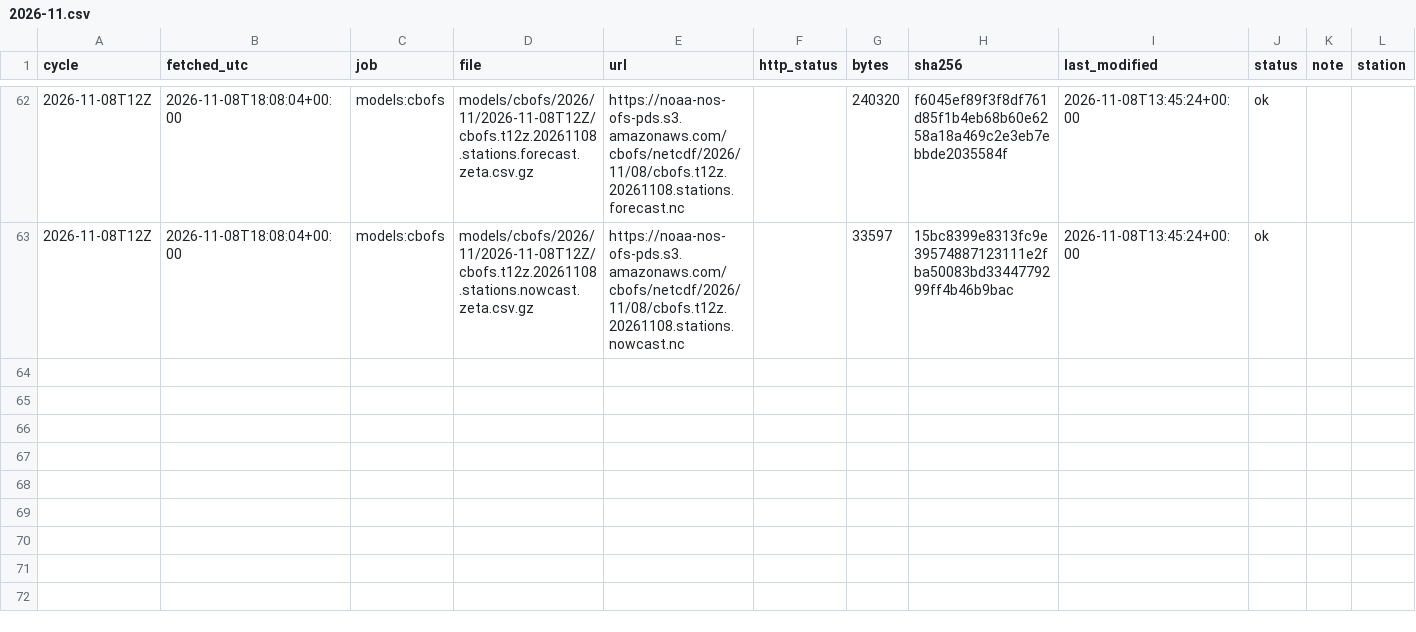
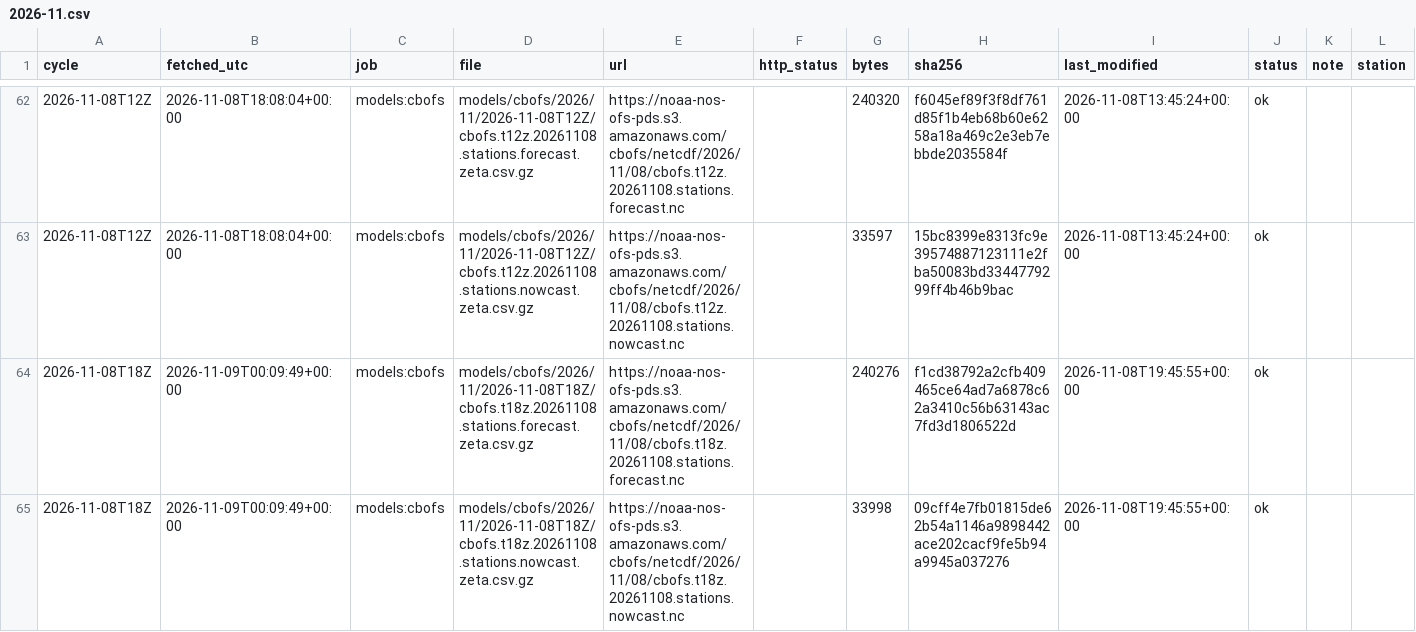
Before and after one commit to DerekLoftis/tidewatch_archive, a CSV file: data/index/models_cbofs/2026-11.csv, drawn as a sheet; only a part is shown, gaps mark what is left out; rows hold the shown columns only; the diff names each change by its address in the sheet, - before the commit and + after, or states it on an @@ line.

```diff
--- a/data/index/models_cbofs/2026-11.csv
+++ b/data/index/models_cbofs/2026-11.csv
+row 64: 2026-11-08T18Z | 2026-11-09T00:09:49+00:00 | models:cbofs | models/cbofs/2026/11/2026-11-08T18Z/cbofs.t18z.20261108.stations.forecast.zeta.csv.gz | https://noaa-nos-ofs-pds.s3.amazonaws.com/cbofs/netcdf/2026/11/08/cbofs.t18z.20261108.stations.forecast.nc |  | 240276 | f1cd38792a2cfb409465ce64ad7a6878c62a3410c56b63143ac7fd3d1806522d | 2026-11-08T19:45:55+00:00 | ok
+row 65: 2026-11-08T18Z | 2026-11-09T00:09:49+00:00 | models:cbofs | models/cbofs/2026/11/2026-11-08T18Z/cbofs.t18z.20261108.stations.nowcast.zeta.csv.gz | https://noaa-nos-ofs-pds.s3.amazonaws.com/cbofs/netcdf/2026/11/08/cbofs.t18z.20261108.stations.nowcast.nc |  | 33998 | 09cff4e7fb01815de62b54a1146a9898442ace202cacf9fe5b94a9945a037276 | 2026-11-08T19:45:55+00:00 | ok
```
Also changed, not shown: data/index/models_nwm-medium-coastal/2026-11.csv, data/index/models_nwm-short-coastal/2026-11.csv, 9 other files.
